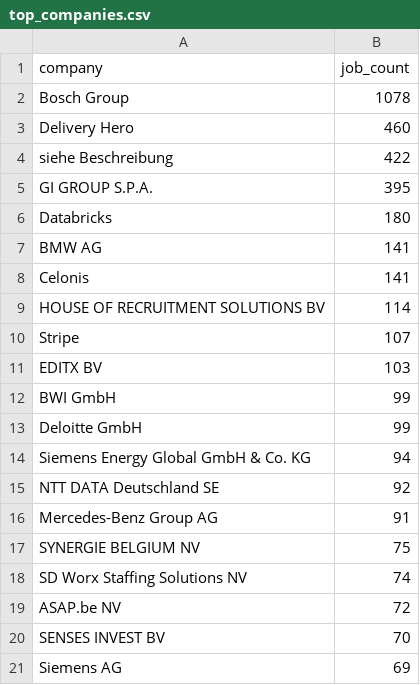
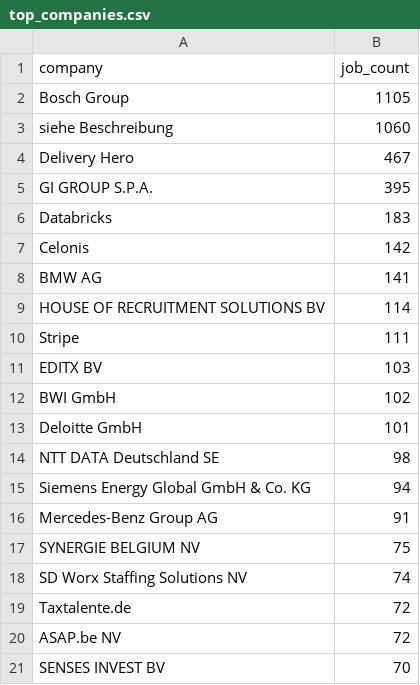
Before and after one commit to ritesh8303/dataforge, a CSV file: data/gold/top_companies.csv, drawn as a sheet.

```diff
--- a/data/gold/top_companies.csv
+++ b/data/gold/top_companies.csv
@@ -1,16 +1,16 @@
 company,job_count
-Bosch Group,1078
-Delivery Hero,460
-siehe Beschreibung,422
+Bosch Group,1105
+siehe Beschreibung,1060
+Delivery Hero,467
 GI GROUP S.P.A.,395
-Databricks,180
+Databricks,183
+Celonis,142
 BMW AG,141
-Celonis,141
 HOUSE OF RECRUITMENT SOLUTIONS BV,114
-Stripe,107
+Stripe,111
 EDITX BV,103
-BWI GmbH,99
-Deloitte GmbH,99
+BWI GmbH,102
+Deloitte GmbH,101
+NTT DATA Deutschland SE,98
 Siemens Energy Global GmbH & Co. KG,94
-NTT DATA Deutschland SE,92
 Mercedes-Benz Group AG,91
@@ -18,4 +18,4 @@ SYNERGIE BELGIUM NV,75
 SD Worx Staffing Solutions NV,74
+Taxtalente.de,72
 ASAP.be NV,72
 SENSES INVEST BV,70
-Siemens AG,69
```
Also changed, not shown: data/gold/jobs_by_region.csv, data/gold/top_locations.csv, 10 other files.
